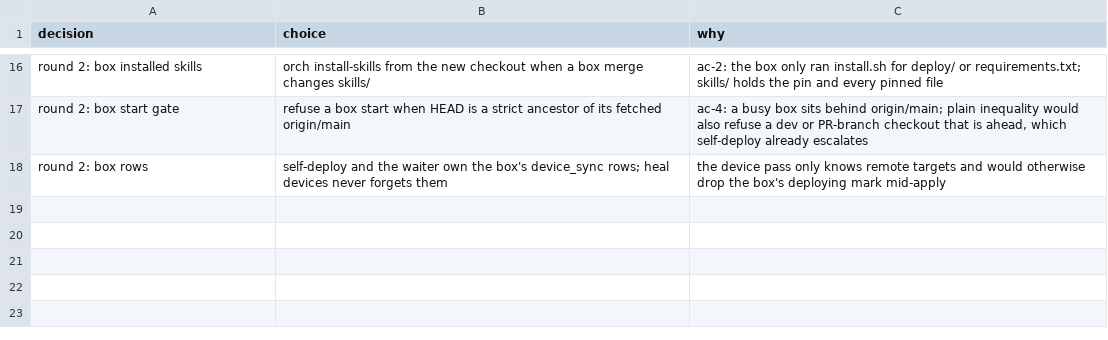
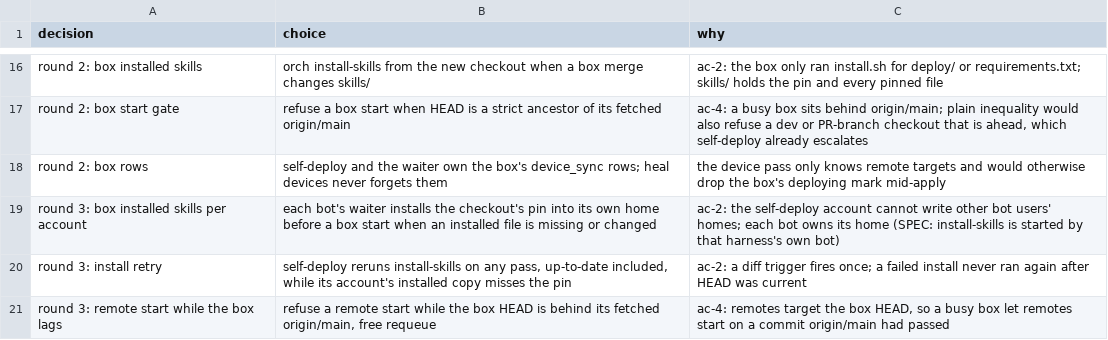
Before and after one commit to maxharris1/factory, a TSV file: docs/decisions/297-trail.tsv, drawn as a sheet; only a part is shown, gaps mark what is left out.

```diff
--- a/docs/decisions/297-trail.tsv
+++ b/docs/decisions/297-trail.tsv
@@ -18 +18,4 @@ round 2: box start gate	refuse a box start when HEAD is a strict ancestor of its
 round 2: box rows	self-deploy and the waiter own the box's device_sync rows; heal devices never forgets them	the device pass only knows remote targets and would otherwise drop the box's deploying mark mid-apply
+round 3: box installed skills per account	each bot's waiter installs the checkout's pin into its own home before a box start when an installed file is missing or changed	ac-2: the self-deploy account cannot write other bot users' homes; each bot owns its home (SPEC: install-skills is started by that harness's own bot)
+round 3: install retry	self-deploy reruns install-skills on any pass, up-to-date included, while its account's installed copy misses the pin	ac-2: a diff trigger fires once; a failed install never ran again after HEAD was current
+round 3: remote start while the box lags	refuse a remote start while the box HEAD is behind its fetched origin/main, free requeue	ac-4: remotes target the box HEAD, so a busy box let remotes start on a commit origin/main had passed
```
Also changed, not shown: 6 other files.
